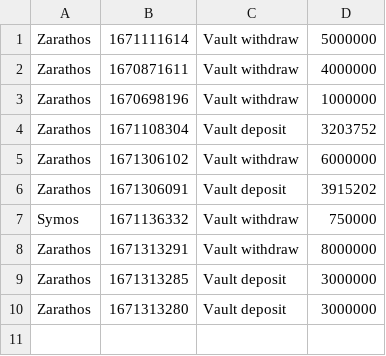
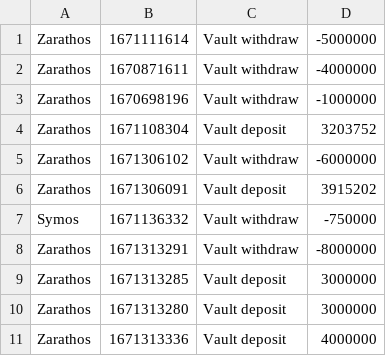
Before and after one commit to ksolomon/Torn-Vault-Tracker, a CSV file: vault.csv, drawn as a sheet.

Commit message:
-Misc fixes -Add all entries CSV

```diff
--- a/vault.csv
+++ b/vault.csv
@@ -1,10 +1,11 @@
-Zarathos,1671111614,"Vault withdraw",5000000
-Zarathos,1670871611,"Vault withdraw",4000000
-Zarathos,1670698196,"Vault withdraw",1000000
+Zarathos,1671111614,"Vault withdraw",-5000000
+Zarathos,1670871611,"Vault withdraw",-4000000
+Zarathos,1670698196,"Vault withdraw",-1000000
 Zarathos,1671108304,"Vault deposit",3203752
-Zarathos,1671306102,"Vault withdraw",6000000
+Zarathos,1671306102,"Vault withdraw",-6000000
 Zarathos,1671306091,"Vault deposit",3915202
-Symos,1671136332,"Vault withdraw",750000
-Zarathos,1671313291,"Vault withdraw",8000000
+Symos,1671136332,"Vault withdraw",-750000
+Zarathos,1671313291,"Vault withdraw",-8000000
 Zarathos,1671313285,"Vault deposit",3000000
 Zarathos,1671313280,"Vault deposit",3000000
+Zarathos,1671313336,"Vault deposit",4000000
```
Also changed, not shown: 4 other files.
